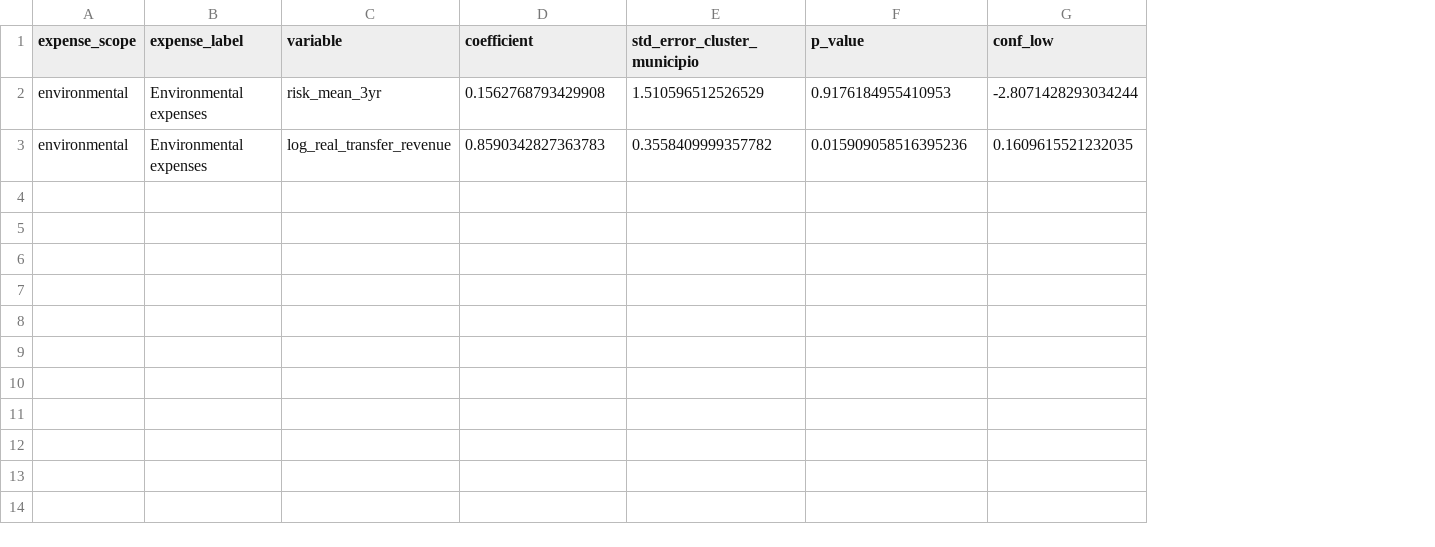
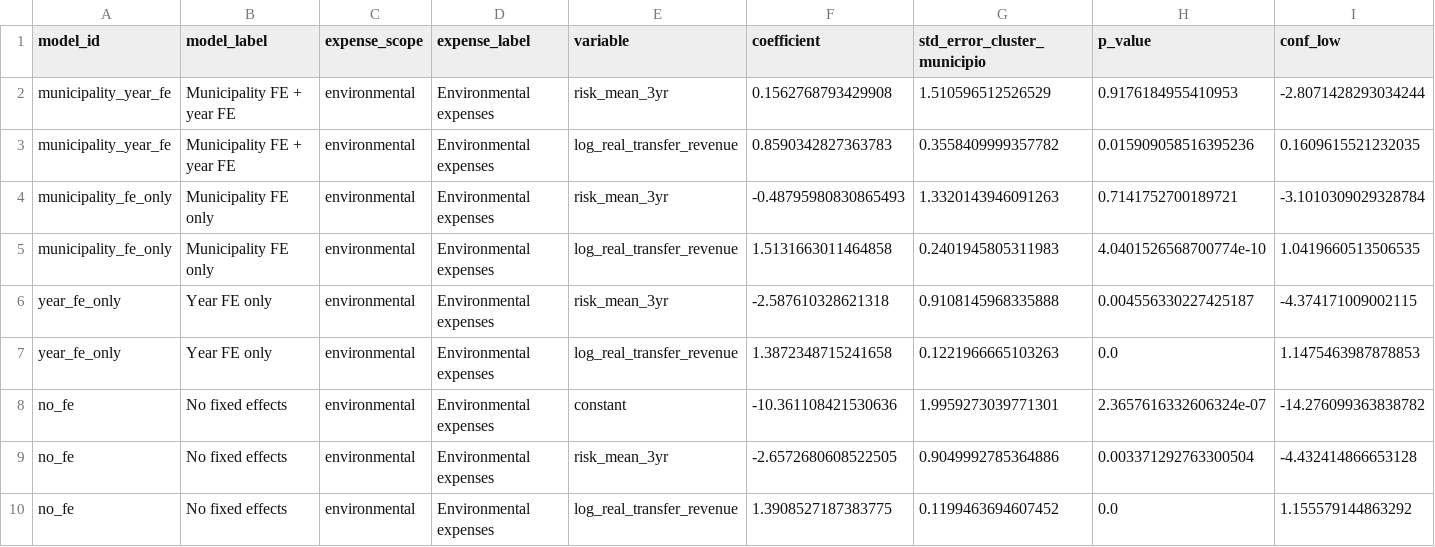
Before and after one commit to rebeccalslara/climate_risk_index, a CSV file: diretorios/climate_risk_index/output/economic_impact_results_2002_2023.csv, drawn as a sheet; only a part is shown; rows hold the shown columns only; the diff names each change by its address in the sheet, - before the commit and + after, or states it on an @@ line.

Commit message:
Add economic impact dashboard outputs

```diff
--- a/diretorios/climate_risk_index/output/economic_impact_results_2002_2023.csv
+++ b/diretorios/climate_risk_index/output/economic_impact_results_2002_2023.csv
+column A (model_id), rows 2-3: municipality_year_fe | municipality_year_fe
+column B (model_label), rows 2-3: Municipality FE + year FE | Municipality FE + year FE
+row 4: municipality_fe_only | Municipality FE only | environmental | Environmental expenses | risk_mean_3yr | -0.48795980830865493 | 1.3320143946091263 | 0.7141752700189721 | -3.1010309029328784
+row 5: municipality_fe_only | Municipality FE only | environmental | Environmental expenses | log_real_transfer_revenue | 1.5131663011464858 | 0.2401945805311983 | 4.0401526568700774e-10 | 1.0419660513506535
+row 6: year_fe_only | Year FE only | environmental | Environmental expenses | risk_mean_3yr | -2.587610328621318 | 0.9108145968335888 | 0.004556330227425187 | -4.374171009002115
+row 7: year_fe_only | Year FE only | environmental | Environmental expenses | log_real_transfer_revenue | 1.3872348715241658 | 0.1221966665103263 | 0.0 | 1.1475463987878853
+row 8: no_fe | No fixed effects | environmental | Environmental expenses | constant | -10.361108421530636 | 1.9959273039771301 | 2.3657616332606324e-07 | -14.276099363838782
+row 9: no_fe | No fixed effects | environmental | Environmental expenses | risk_mean_3yr | -2.6572680608522505 | 0.9049992785364886 | 0.003371292763300504 | -4.432414866653128
+row 10: no_fe | No fixed effects | environmental | Environmental expenses | log_real_transfer_revenue | 1.3908527187383775 | 0.1199463694607452 | 0.0 | 1.155579144863292
```
Also changed, not shown: 6 other files.
